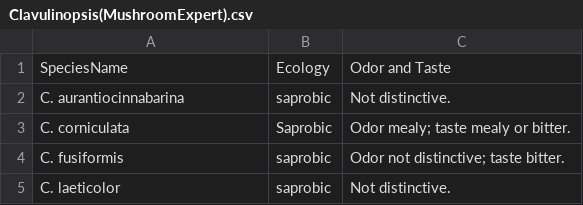
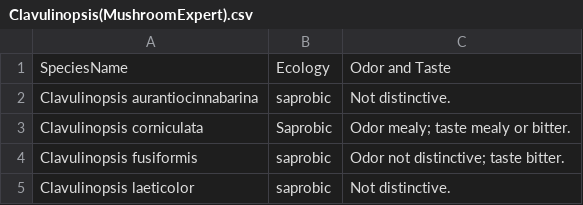
Before and after one commit to marise0/WebScraping, a CSV file: data/Clavulinopsis(MushroomExpert).csv, drawn as a sheet.

Commit message:
improved mushroomexpert script

```diff
--- a/data/Clavulinopsis(MushroomExpert).csv
+++ b/data/Clavulinopsis(MushroomExpert).csv
@@ -1,5 +1,5 @@
 SpeciesName,Ecology,Odor and Taste
-C. aurantiocinnabarina,saprobic,Not distinctive.
-C. corniculata,Saprobic,Odor mealy; taste mealy or bitter.
-C. fusiformis,saprobic,Odor not distinctive; taste bitter.
-C. laeticolor,saprobic,Not distinctive.
+Clavulinopsis aurantiocinnabarina,saprobic,Not distinctive.
+Clavulinopsis corniculata,Saprobic,Odor mealy; taste mealy or bitter.
+Clavulinopsis fusiformis,saprobic,Odor not distinctive; taste bitter.
+Clavulinopsis laeticolor,saprobic,Not distinctive.
```
